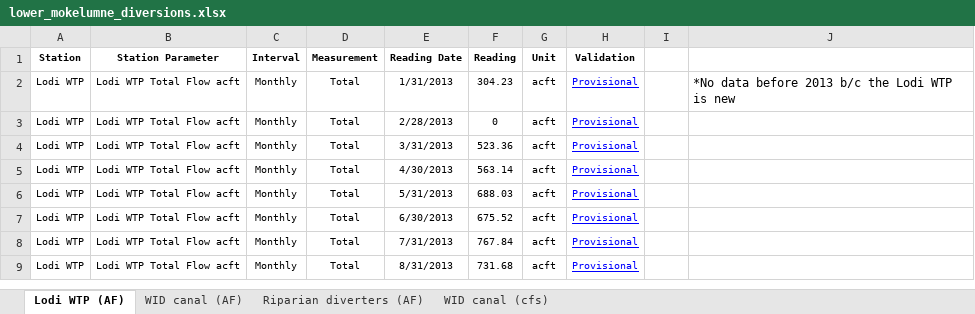
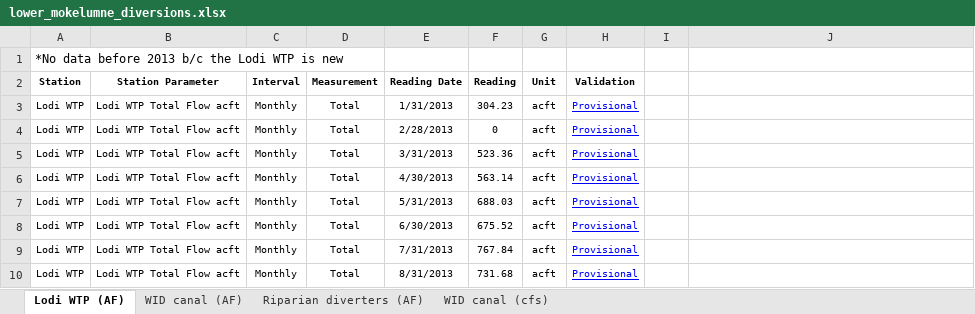
Before and after one commit to FlowWest/cvpiaCalibration, an Excel workbook: data-raw/lower_mokelumne_diversions.xlsx, sheet Lodi WTP (AF), drawn as a sheet; only a part is shown; values as stored, in another font and other column widths than the file's, no borders; addresses are those after the commit; the diff names each change by its address in the sheet, - before the commit and + after, or states it on an @@ line.

```diff
--- a/data-raw/lower_mokelumne_diversions.xlsx (sheet Lodi WTP (AF))
+++ b/data-raw/lower_mokelumne_diversions.xlsx (sheet Lodi WTP (AF))
+row 1: *No data before 2013 b/c the Lodi WTP is new
-J3: *No data before 2013 b/c the Lodi WTP is new
+J3: (empty)
```
Also changed, not shown: 3 other files.
